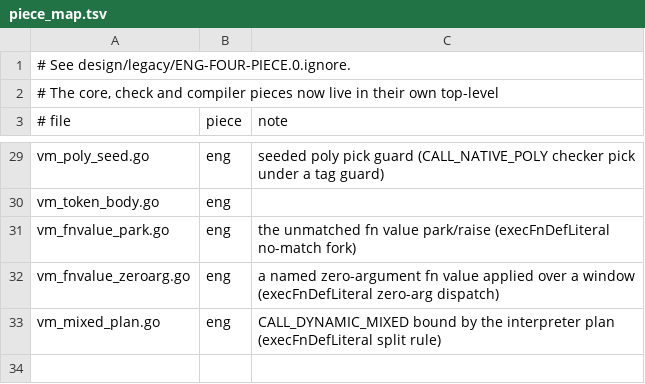
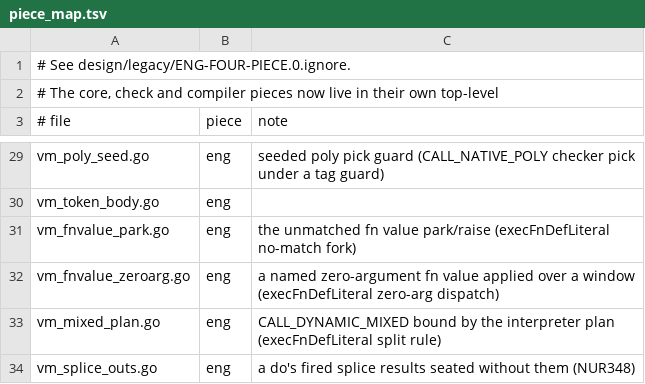
Before and after one commit to boru-lang/boru, a TSV file: eng/go/piece_map.tsv, drawn as a sheet; only a part is shown, gaps mark what is left out; the diff names each change by its address in the sheet, - before the commit and + after, or states it on an @@ line.

```diff
--- a/eng/go/piece_map.tsv
+++ b/eng/go/piece_map.tsv
+row 34: vm_splice_outs.go | eng | a do's fired splice results seated without them (NUR348)
```
Also changed, not shown: 17 other files.
